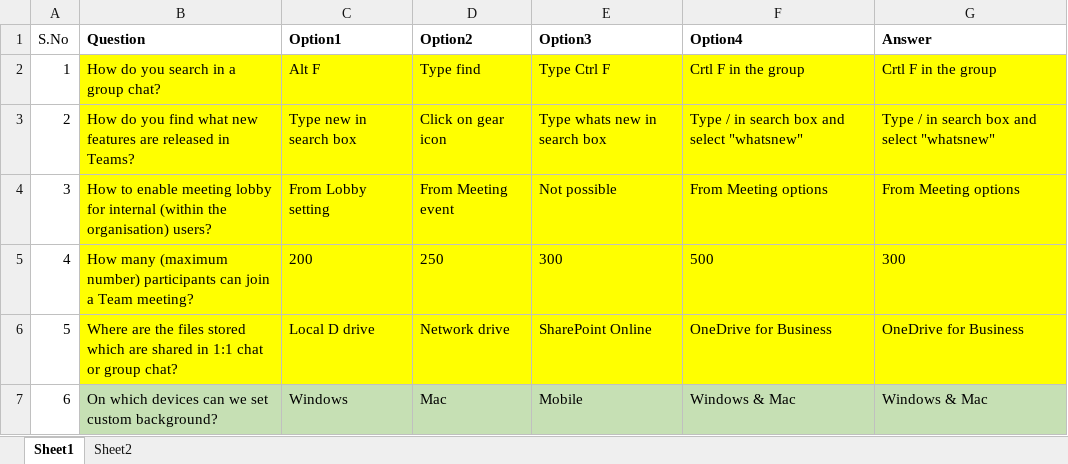
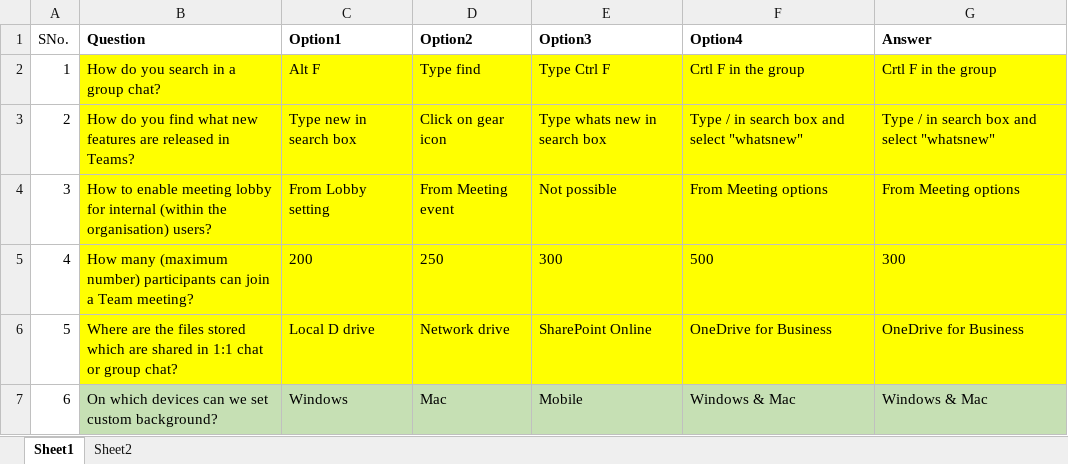
Before and after one commit to swatiarora11/QuizApp, an Excel workbook: Deployment/TeamsQuestionBank.xlsx, sheet Sheet1, drawn as a sheet; only a part is shown; values as stored, in another font and other column widths than the file's, no borders; table styles not drawn; the diff names each change by its address in the sheet, - before the commit and + after, or states it on an @@ line.

Commit message:
Updated Teams Ques bank

```diff
--- a/Deployment/TeamsQuestionBank.xlsx (sheet Sheet1)
+++ b/Deployment/TeamsQuestionBank.xlsx (sheet Sheet1)
-A1: S.No
+A1: SNo.
```
